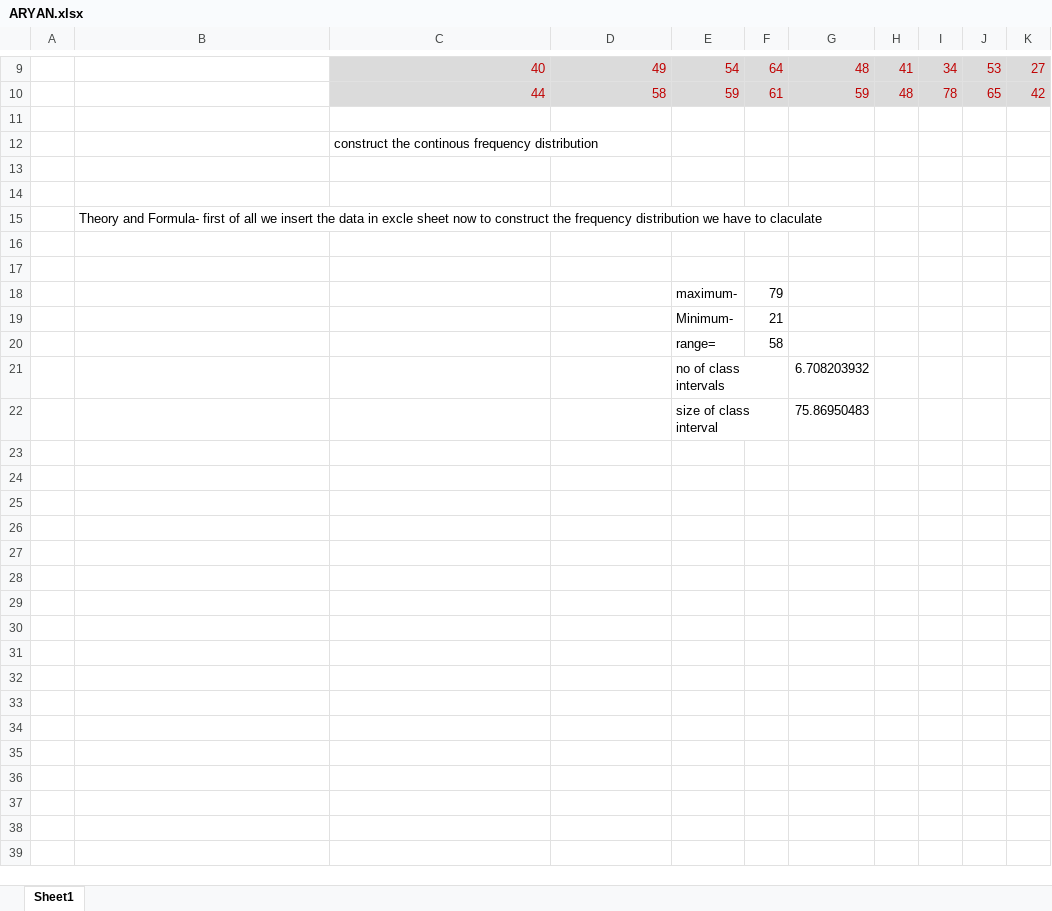
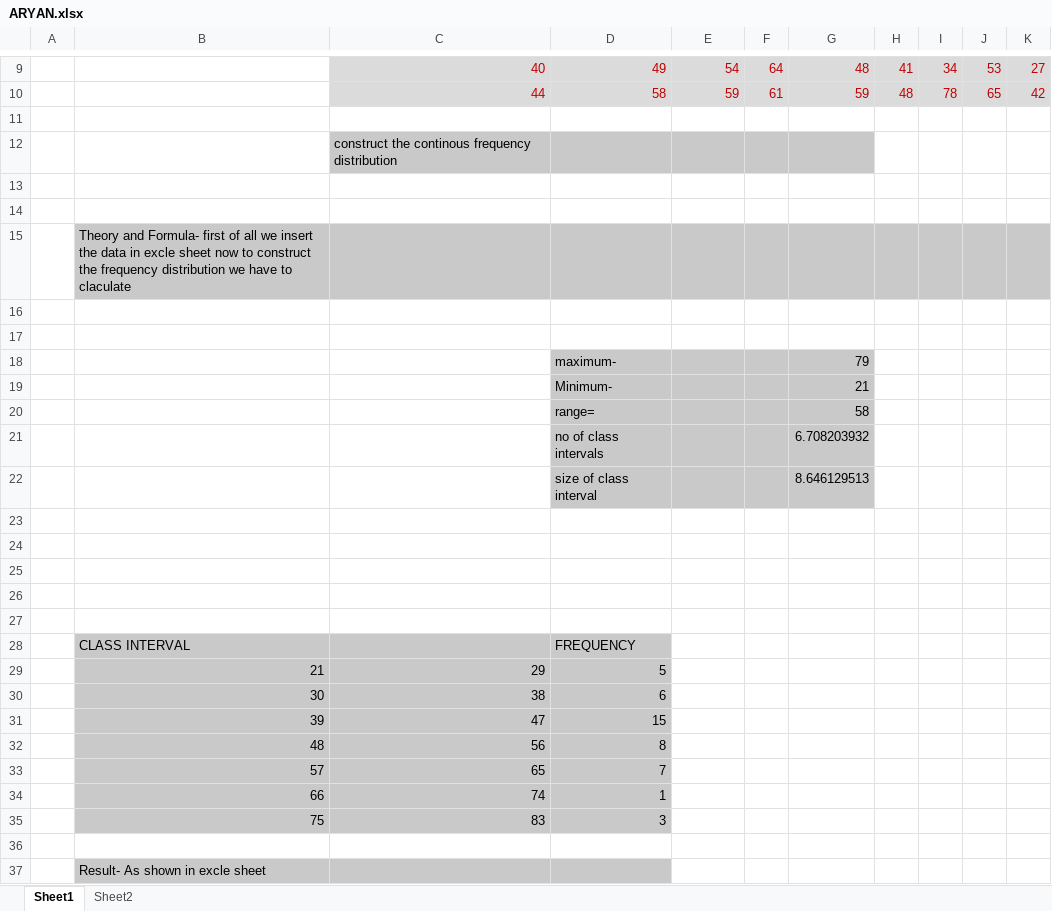
Before and after one commit to Aryan140306/IT-SKILLS-AND-DATA-ANALYSIS., an Excel workbook: ARYAN.xlsx, sheet Sheet1, drawn as a sheet; only a part is shown, gaps mark what is left out; values as stored, in another font and other column widths than the file's, no borders; addresses are those after the commit; the diff covers the shown part only; the diff names each change by its address in the sheet, - before the commit and + after, or states it on an @@ line.

Commit message:
Add files via upload

```diff
--- a/ARYAN.xlsx (sheet Sheet1)
+++ b/ARYAN.xlsx (sheet Sheet1)
+sheet tab: Sheet2
-C12:G12 fill: none
+C12:G12 fill: #C9C9C9
-B15:K15 fill: none
+B15:K15 fill: #C9C9C9
+row 18:  |  |  | maximum- |  |  | 79
+row 19:  |  |  | Minimum- |  |  | 21
+row 20:  |  |  | range= |  |  | 58
+row 21:  |  |  | no of class intervals |  |  | 6.708203932
+row 22:  |  |  | size of class interval |  |  | 8.646129513
-row 23:  |  |  |  | maximum- | 79
+row 23: (empty)
-row 24:  |  |  |  | Minimum- | 21
+row 24: (empty)
-row 25:  |  |  |  | range= | 58
+row 25: (empty)
-row 26:  |  |  |  | no of class intervals |  | 6.708203932
+row 26: (empty)
-row 27:  |  |  |  | size of class interval |  | 75.86950483
+row 27: (empty)
+row 28:  | CLASS INTERVAL |  | FREQUENCY
+row 29:  | 21 | 29 | 5
+row 30:  | 30 | 38 | 6
+row 31:  | 39 | 47 | 15
+row 32:  | 48 | 56 | 8
+row 33:  | 57 | 65 | 7
+row 34:  | 66 | 74 | 1
+row 35:  | 75 | 83 | 3
+row 36: (empty)
+row 37:  | Result- As shown in excle sheet
```
Also changed, not shown: cell formats elsewhere in this sheet, charts or pictures.
